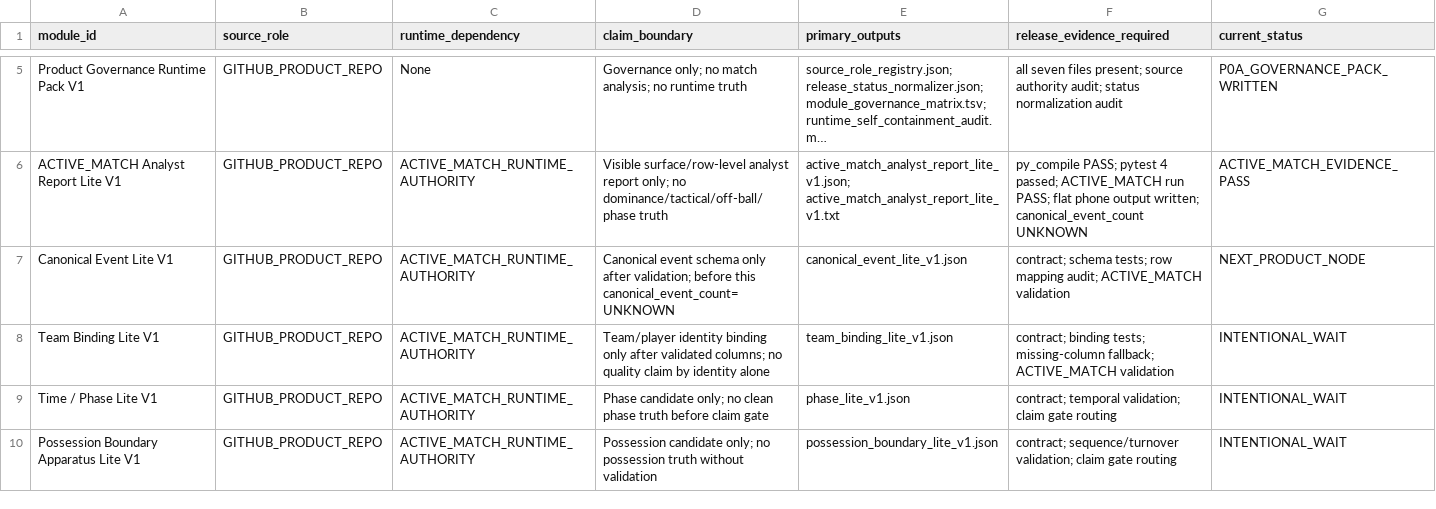
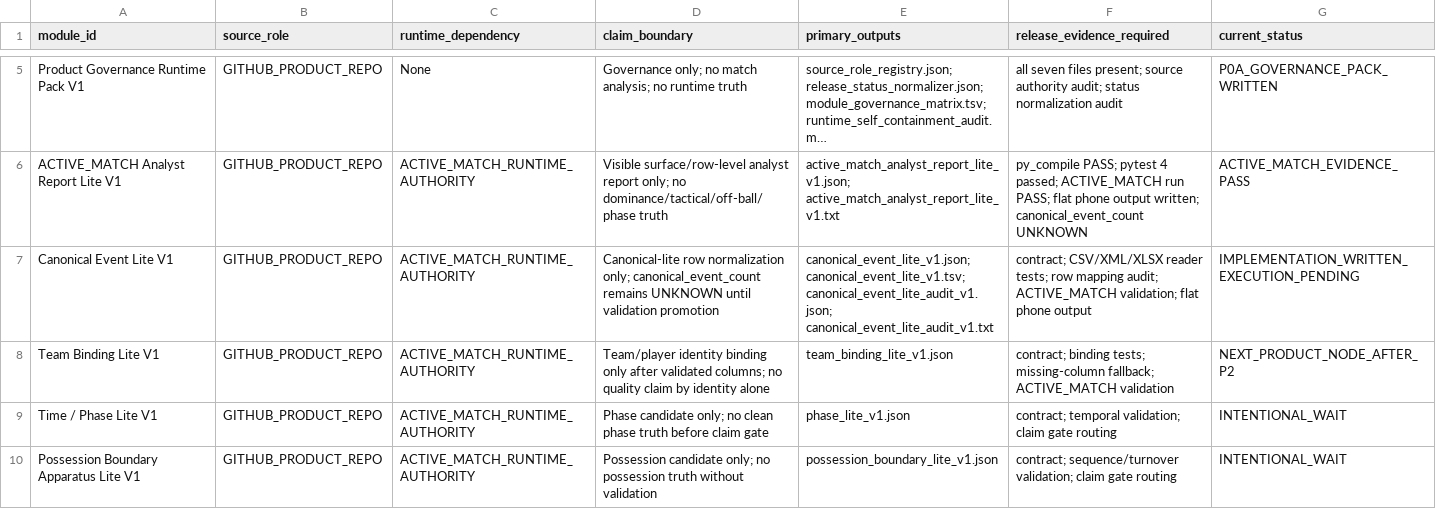
Before and after one commit to Hikmetpinarbas/hpfa, a TSV file: docs/governance/runtime_pack_v1/module_governance_matrix.tsv, drawn as a sheet; only a part is shown, gaps mark what is left out; long unchanged cells end in …; the diff names each change by its address in the sheet, - before the commit and + after, or states it on an @@ line.

Commit message:
Mark P2 Canonical Event Lite implementation pending execution

```diff
--- a/docs/governance/runtime_pack_v1/module_governance_matrix.tsv
+++ b/docs/governance/runtime_pack_v1/module_governance_matrix.tsv
-D7 (claim_boundary): Canonical event schema only after validation; before this canonical_event_count=UNKNOWN
+D7 (claim_boundary): Canonical-lite row normalization only; canonical_event_count remains UNKNOWN until validation promotion
-E7 (primary_outputs): canonical_event_lite_v1.json
+E7 (primary_outputs): canonical_event_lite_v1.json; canonical_event_lite_v1.tsv; canonical_event_lite_audit_v1.json; canonical_event_lite_audit_v1.txt
-F7 (release_evidence_required): contract; schema tests; row mapping audit; ACTIVE_MATCH validation
+F7 (release_evidence_required): contract; CSV/XML/XLSX reader tests; row mapping audit; ACTIVE_MATCH validation; flat phone output
-G7 (current_status): NEXT_PRODUCT_NODE
+G7 (current_status): IMPLEMENTATION_WRITTEN_EXECUTION_PENDING
-G8 (current_status): INTENTIONAL_WAIT
+G8 (current_status): NEXT_PRODUCT_NODE_AFTER_P2
```
